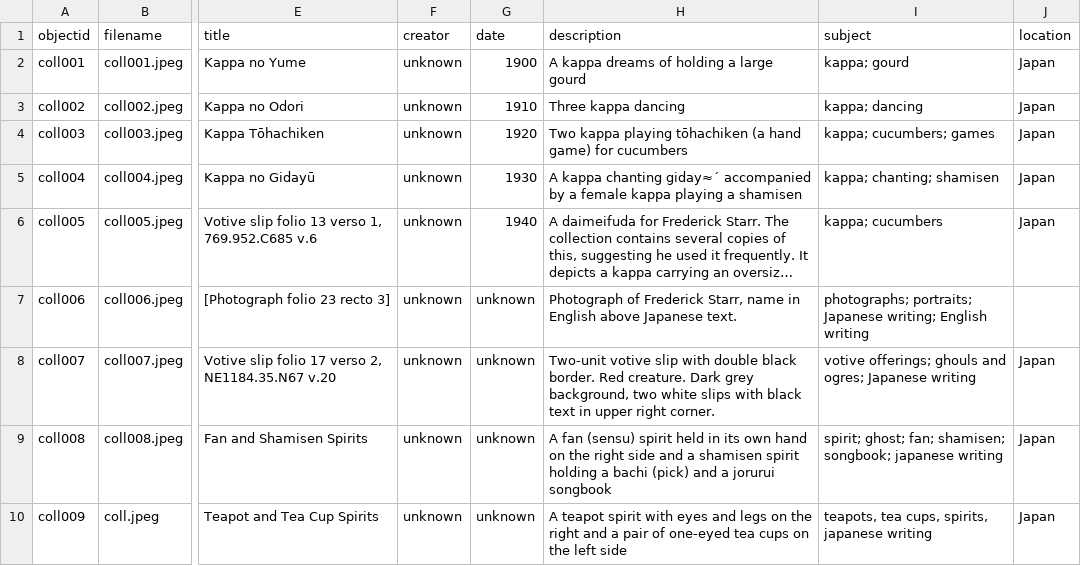
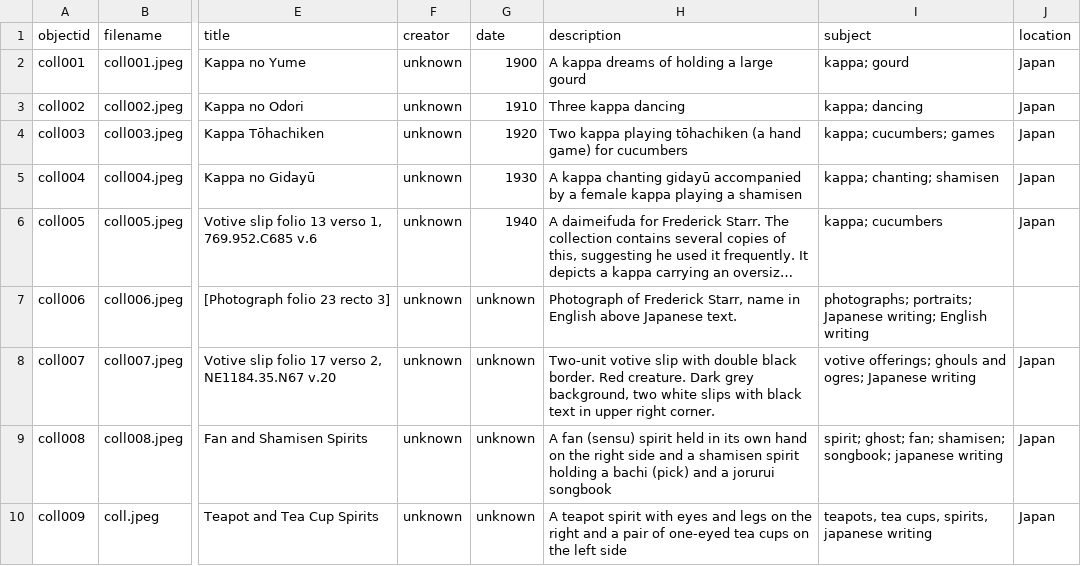
Before and after one commit to gabrielesh/test-errors, a CSV file: _data/senjafuda-metadata.csv, drawn as a sheet; only a part is shown, gaps mark what is left out; long unchanged cells end in …; the diff names each change by its address in the sheet, - before the commit and + after, or states it on an @@ line.

Commit message:
Update senjafuda-metadata.csv

```diff
--- a/_data/senjafuda-metadata.csv
+++ b/_data/senjafuda-metadata.csv
-H5 (description): …kappa chanting giday≈´ accompanied by…
+H5 (description): …kappa chanting gidayū accompanied by…
```
